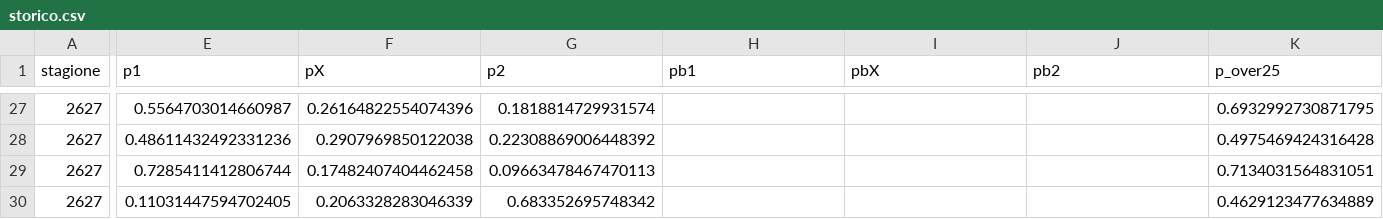
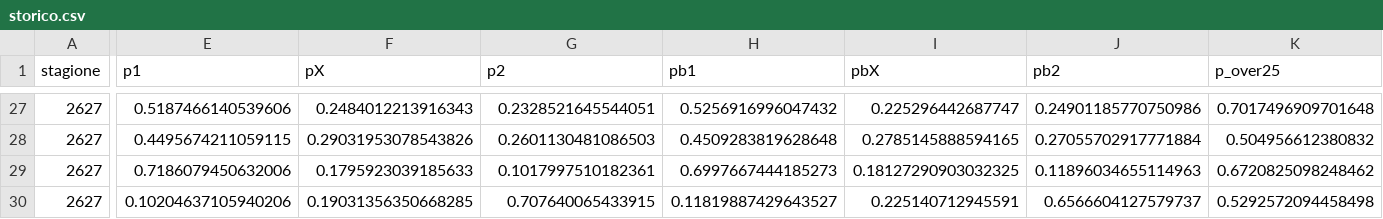
Before and after one commit to frankboni128-rgb/previsioni-serie-a, a CSV file: docs/storico.csv, drawn as a sheet; only a part is shown, gaps mark what is left out; the diff covers the shown part only; the diff names each change by its address in the sheet, - before the commit and + after, or states it on an @@ line.

```diff
--- a/docs/storico.csv
+++ b/docs/storico.csv
-E27 (p1): 0.5564703014660987
+E27 (p1): 0.5187466140539606
-F27 (pX): 0.26164822554074396
+F27 (pX): 0.2484012213916343
-G27 (p2): 0.1818814729931574
+G27 (p2): 0.2328521645544051
-H27 (pb1): (empty)
+H27 (pb1): 0.5256916996047432
-I27 (pbX): (empty)
+I27 (pbX): 0.225296442687747
-J27 (pb2): (empty)
+J27 (pb2): 0.24901185770750986
-K27 (p_over25): 0.6932992730871795
+K27 (p_over25): 0.7017496909701648
-E28 (p1): 0.48611432492331236
+E28 (p1): 0.4495674211059115
-F28 (pX): 0.2907969850122038
+F28 (pX): 0.29031953078543826
-G28 (p2): 0.22308869006448392
+G28 (p2): 0.2601130481086503
-H28 (pb1): (empty)
+H28 (pb1): 0.4509283819628648
-I28 (pbX): (empty)
+I28 (pbX): 0.2785145888594165
-J28 (pb2): (empty)
+J28 (pb2): 0.27055702917771884
-K28 (p_over25): 0.4975469424316428
+K28 (p_over25): 0.504956612380832
-E29 (p1): 0.7285411412806744
+E29 (p1): 0.7186079450632006
-F29 (pX): 0.17482407404462458
+F29 (pX): 0.1795923039185633
-G29 (p2): 0.09663478467470113
+G29 (p2): 0.1017997510182361
-H29 (pb1): (empty)
+H29 (pb1): 0.6997667444185273
-I29 (pbX): (empty)
+I29 (pbX): 0.18127290903032325
-J29 (pb2): (empty)
+J29 (pb2): 0.11896034655114963
-K29 (p_over25): 0.7134031564831051
+K29 (p_over25): 0.6720825098248462
-E30 (p1): 0.11031447594702405
+E30 (p1): 0.10204637105940206
-F30 (pX): 0.2063328283046339
+F30 (pX): 0.19031356350668285
-G30 (p2): 0.683352695748342
+G30 (p2): 0.707640065433915
-H30 (pb1): (empty)
+H30 (pb1): 0.11819887429643527
-I30 (pbX): (empty)
+I30 (pbX): 0.225140712945591
-J30 (pb2): (empty)
+J30 (pb2): 0.6566604127579737
-K30 (p_over25): 0.4629123477634889
+K30 (p_over25): 0.5292572094458498
```
Also changed, not shown: 44 edited cells elsewhere in this file, docs/giocate.csv, docs/previsioni_giornata.csv, 1 other file.
